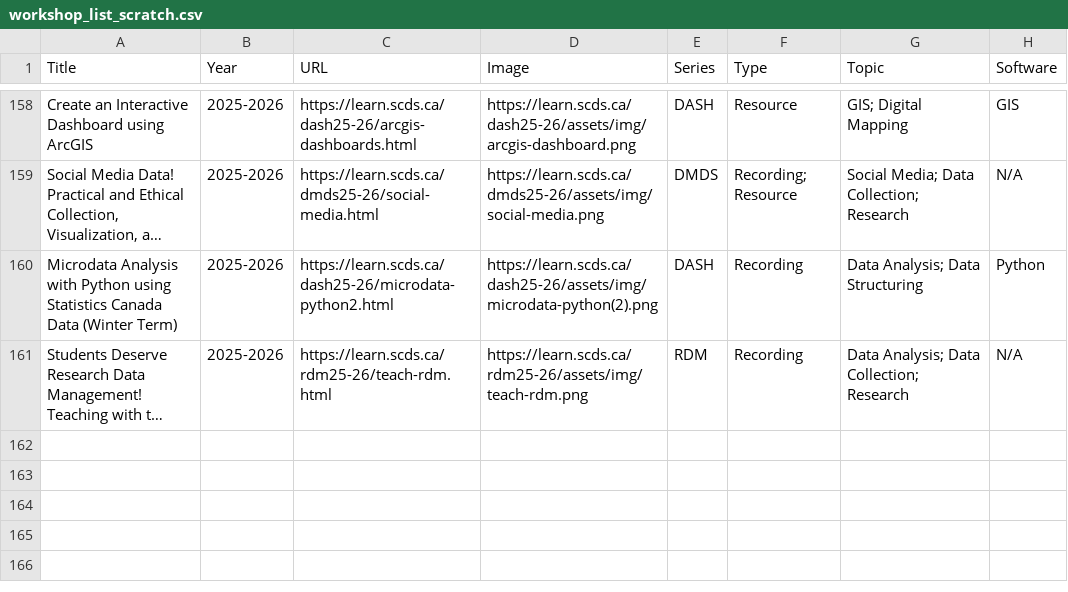
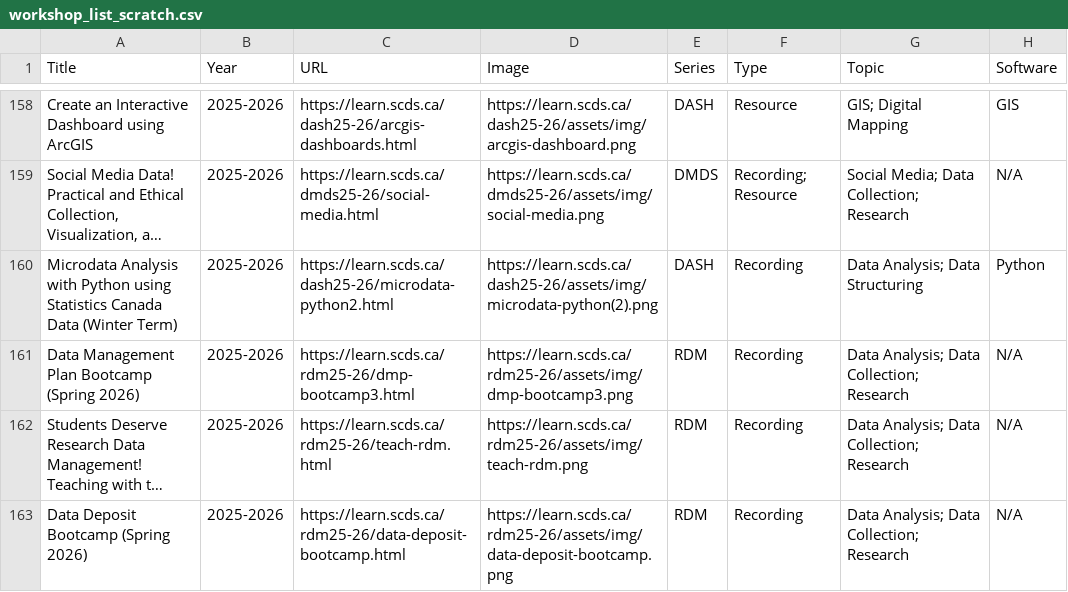
Before and after one commit to slam128/search-page_testing, a CSV file: _data/workshop_list_scratch.csv, drawn as a sheet; only a part is shown, gaps mark what is left out; long unchanged cells end in …; the diff names each change by its address in the sheet, - before the commit and + after, or states it on an @@ line.

Commit message:
Add new workshops for Spring 2026

```diff
--- a/_data/workshop_list_scratch.csv
+++ b/_data/workshop_list_scratch.csv
+row 161: Data Management Plan Bootcamp (Spring 2026) | 2025-2026 | https://learn.scds.ca/rdm25-26/dmp-bootcamp3.html | https://learn.scds.ca/rdm25-26/assets/img/dmp-bootcamp3.png | RDM | Recording | Data Analysis; Data Collection; Research | N/A
+row 163: Data Deposit Bootcamp (Spring 2026) | 2025-2026 | https://learn.scds.ca/rdm25-26/data-deposit-bootcamp.html | https://learn.scds.ca/rdm25-26/assets/img/data-deposit-bootcamp.png | RDM | Recording | Data Analysis; Data Collection; Research | N/A
```
